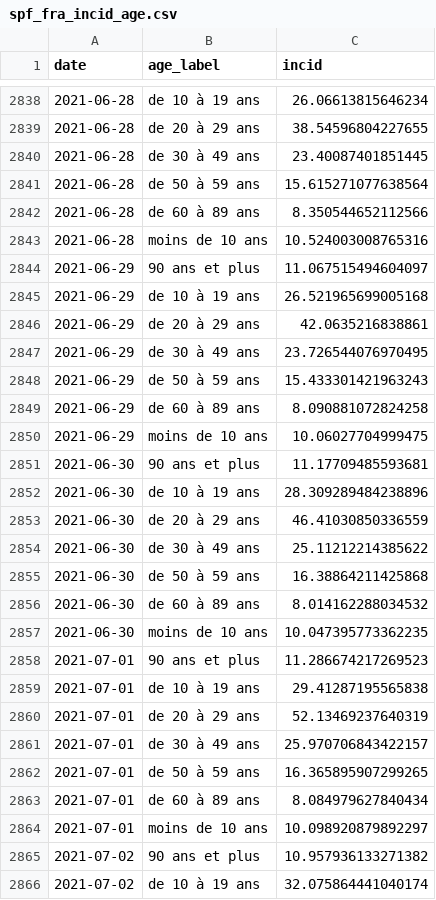
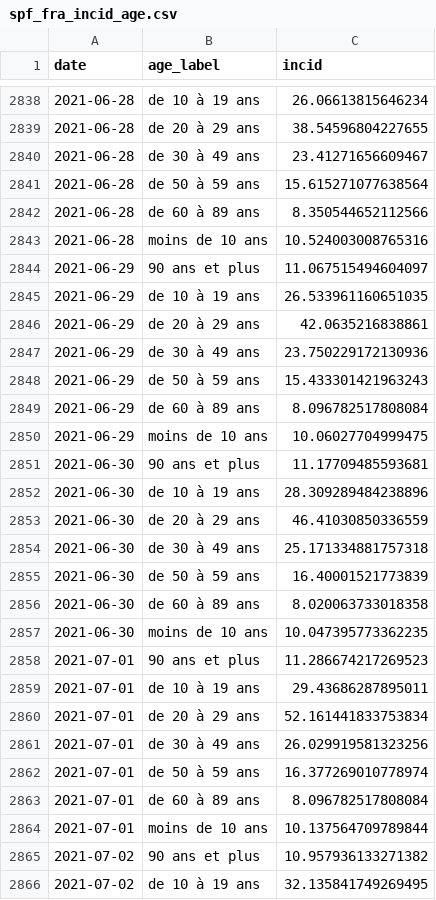
Before and after one commit to mthlht/covid-dashboard, a CSV file: data/spf_fra_incid_age.csv, drawn as a sheet; only a part is shown, gaps mark what is left out; the diff covers the shown part only.

Commit message:
'update data'

```diff
--- a/data/spf_fra_incid_age.csv
+++ b/data/spf_fra_incid_age.csv
@@ -2839,3 +2839,3 @@ date,age_label,incid
 2021-06-28,de 20 à 29 ans,38.54596804227655
-2021-06-28,de 30 à 49 ans,23.40087401851445
+2021-06-28,de 30 à 49 ans,23.41271656609467
 2021-06-28,de 50 à 59 ans,15.615271077638564
@@ -2844,7 +2844,7 @@ date,age_label,incid
 2021-06-29,90 ans et plus,11.067515494604097
-2021-06-29,de 10 à 19 ans,26.521965699005168
+2021-06-29,de 10 à 19 ans,26.533961160651035
 2021-06-29,de 20 à 29 ans,42.0635216838861
-2021-06-29,de 30 à 49 ans,23.726544076970495
+2021-06-29,de 30 à 49 ans,23.750229172130936
 2021-06-29,de 50 à 59 ans,15.433301421963243
-2021-06-29,de 60 à 89 ans,8.090881072824258
+2021-06-29,de 60 à 89 ans,8.096782517808084
 2021-06-29,moins de 10 ans,10.06027704999475
@@ -2853,14 +2853,14 @@ date,age_label,incid
 2021-06-30,de 20 à 29 ans,46.41030850336559
-2021-06-30,de 30 à 49 ans,25.11212214385622
-2021-06-30,de 50 à 59 ans,16.38864211425868
-2021-06-30,de 60 à 89 ans,8.014162288034532
+2021-06-30,de 30 à 49 ans,25.171334881757318
+2021-06-30,de 50 à 59 ans,16.40001521773839
+2021-06-30,de 60 à 89 ans,8.020063733018358
 2021-06-30,moins de 10 ans,10.047395773362235
 2021-07-01,90 ans et plus,11.286674217269523
-2021-07-01,de 10 à 19 ans,29.41287195565838
-2021-07-01,de 20 à 29 ans,52.13469237640319
-2021-07-01,de 30 à 49 ans,25.970706843422157
-2021-07-01,de 50 à 59 ans,16.365895907299265
-2021-07-01,de 60 à 89 ans,8.084979627840434
-2021-07-01,moins de 10 ans,10.098920879892297
+2021-07-01,de 10 à 19 ans,29.43686287895011
+2021-07-01,de 20 à 29 ans,52.161441833753834
+2021-07-01,de 30 à 49 ans,26.029919581323256
+2021-07-01,de 50 à 59 ans,16.377269010778974
+2021-07-01,de 60 à 89 ans,8.096782517808084
+2021-07-01,moins de 10 ans,10.137564709789844
 2021-07-02,90 ans et plus,10.957936133271382
-2021-07-02,de 10 à 19 ans,32.075864441040174
+2021-07-02,de 10 à 19 ans,32.135841749269495
```
Also changed, not shown: 7 added rows and 35 edited cells elsewhere in this file, data/owid_incid_evol.csv, data/owid_top5_newcases_eu.csv, 12 other files.
